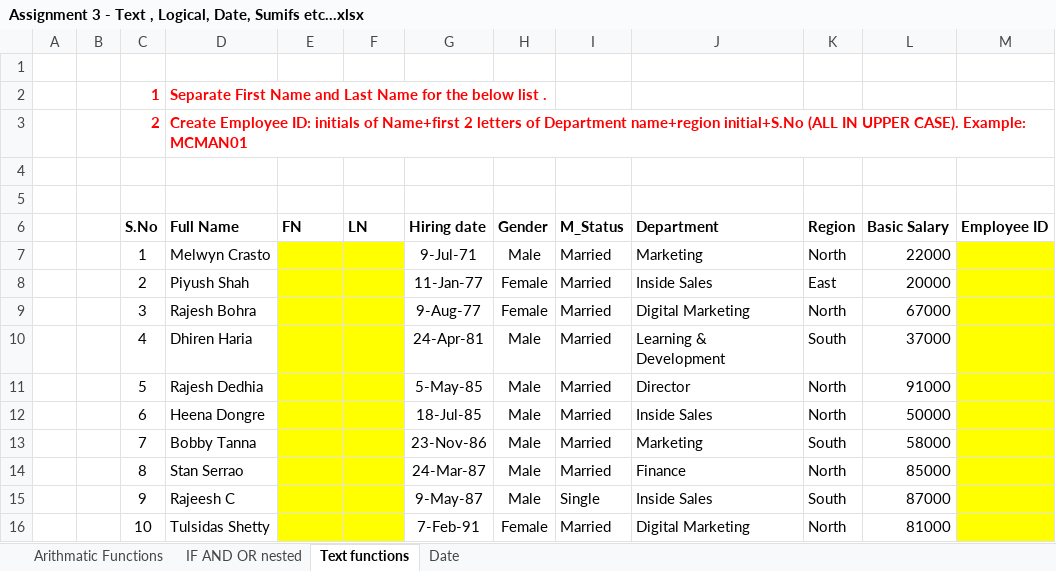
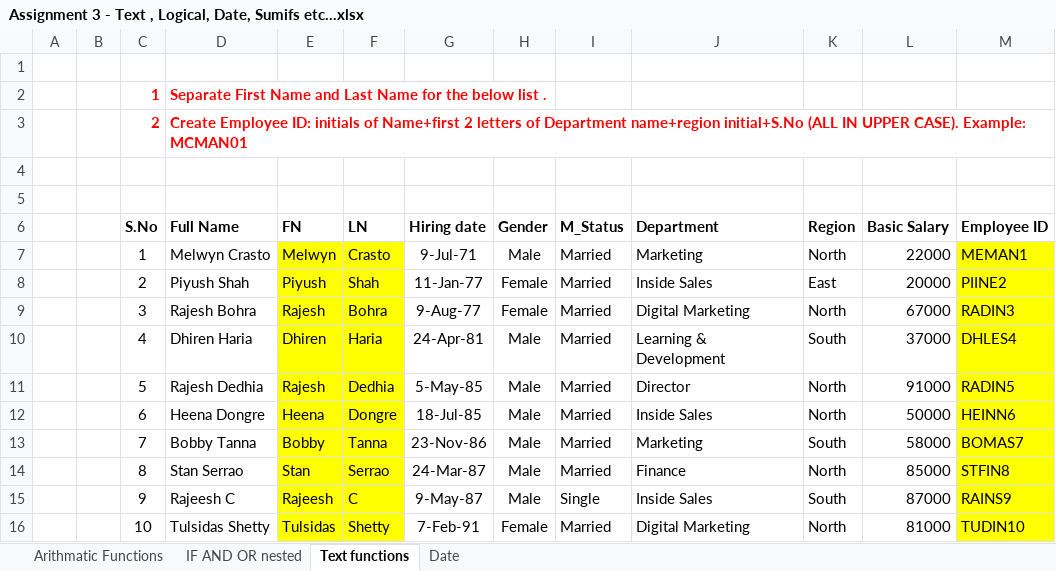
Before and after one commit to luckyyy08/Data-Science-Excel-Master-Study-Hub, an Excel workbook: Assignment 3 - Text , Logical, Date, Sumifs etc...xlsx, sheet Text functions, drawn as a sheet; only a part is shown; values as stored, in another font and other column widths than the file's, no borders; the diff covers the shown part only; the diff names each change by its address in the sheet, - before the commit and + after, or states it on an @@ line.

```diff
--- a/Assignment 3 - Text , Logical, Date, Sumifs etc...xlsx (sheet Text functions)
+++ b/Assignment 3 - Text , Logical, Date, Sumifs etc...xlsx (sheet Text functions)
-E7 (FN): (empty)
+E7 (FN): Melwyn
-F7 (LN): (empty)
+F7 (LN): Crasto
-M7 (Employee ID): (empty)
+M7 (Employee ID): MEMAN1
-E8 (FN): (empty)
+E8 (FN): Piyush
-F8 (LN): (empty)
+F8 (LN): Shah
-M8 (Employee ID): (empty)
+M8 (Employee ID): PIINE2
-E9 (FN): (empty)
+E9 (FN): Rajesh
-F9 (LN): (empty)
+F9 (LN): Bohra
-M9 (Employee ID): (empty)
+M9 (Employee ID): RADIN3
-E10 (FN): (empty)
+E10 (FN): Dhiren
-F10 (LN): (empty)
+F10 (LN): Haria
-M10 (Employee ID): (empty)
+M10 (Employee ID): DHLES4
-E11 (FN): (empty)
+E11 (FN): Rajesh
-F11 (LN): (empty)
+F11 (LN): Dedhia
-M11 (Employee ID): (empty)
+M11 (Employee ID): RADIN5
-E12 (FN): (empty)
+E12 (FN): Heena
-F12 (LN): (empty)
+F12 (LN): Dongre
-M12 (Employee ID): (empty)
+M12 (Employee ID): HEINN6
-E13 (FN): (empty)
+E13 (FN): Bobby
-F13 (LN): (empty)
+F13 (LN): Tanna
-M13 (Employee ID): (empty)
+M13 (Employee ID): BOMAS7
-E14 (FN): (empty)
+E14 (FN): Stan
-F14 (LN): (empty)
+F14 (LN): Serrao
-M14 (Employee ID): (empty)
+M14 (Employee ID): STFIN8
-E15 (FN): (empty)
+E15 (FN): Rajeesh
-F15 (LN): (empty)
+F15 (LN): C
-M15 (Employee ID): (empty)
+M15 (Employee ID): RAINS9
-E16 (FN): (empty)
+E16 (FN): Tulsidas
-F16 (LN): (empty)
+F16 (LN): Shetty
-M16 (Employee ID): (empty)
+M16 (Employee ID): TUDIN10
```
Also changed, not shown: 84 edited cells elsewhere in this sheet, sheet Arithmatic Functions, sheet Date, sheet IF AND OR nested, Excel Formulas - Copy.xlsx, TEXT FUNCTION.xlsx, 11 other files.
